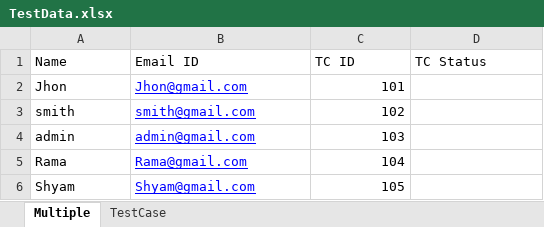
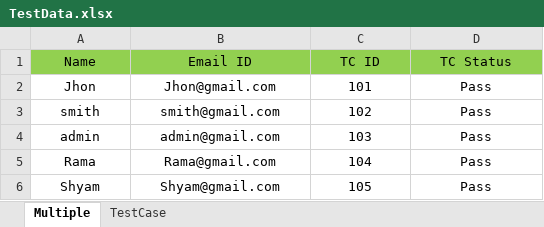
Before and after one commit to RakshithDJ/Automation_Project, an Excel workbook: data/TestData.xlsx, sheet Multiple, drawn as a sheet; values as stored, in another font and other column widths than the file's, no borders; the diff names each change by its address in the sheet, - before the commit and + after, or states it on an @@ line.

Commit message:
added excel utility

```diff
--- a/data/TestData.xlsx (sheet Multiple)
+++ b/data/TestData.xlsx (sheet Multiple)
@@ A1:D1 alignment: left → center, fill: none → #92D050 @@
-A2:B6 alignment: left
+A2:B6 alignment: center
@@ B2:B6 underline: on → off, text colour: #0000FF → black @@
-C2:C6 alignment: right
+C2:C6 alignment: center
-D2:D6 (TC Status): (empty)
+D2:D6 (TC Status): Pass
```
Also changed, not shown: 10 other files.
